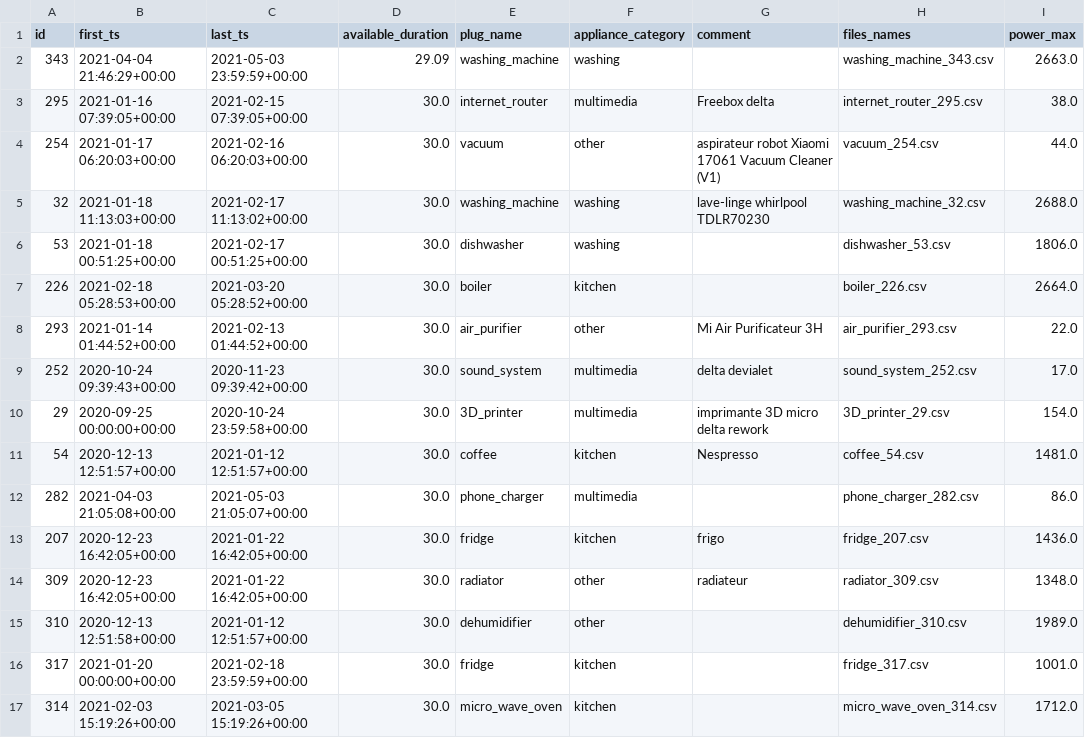
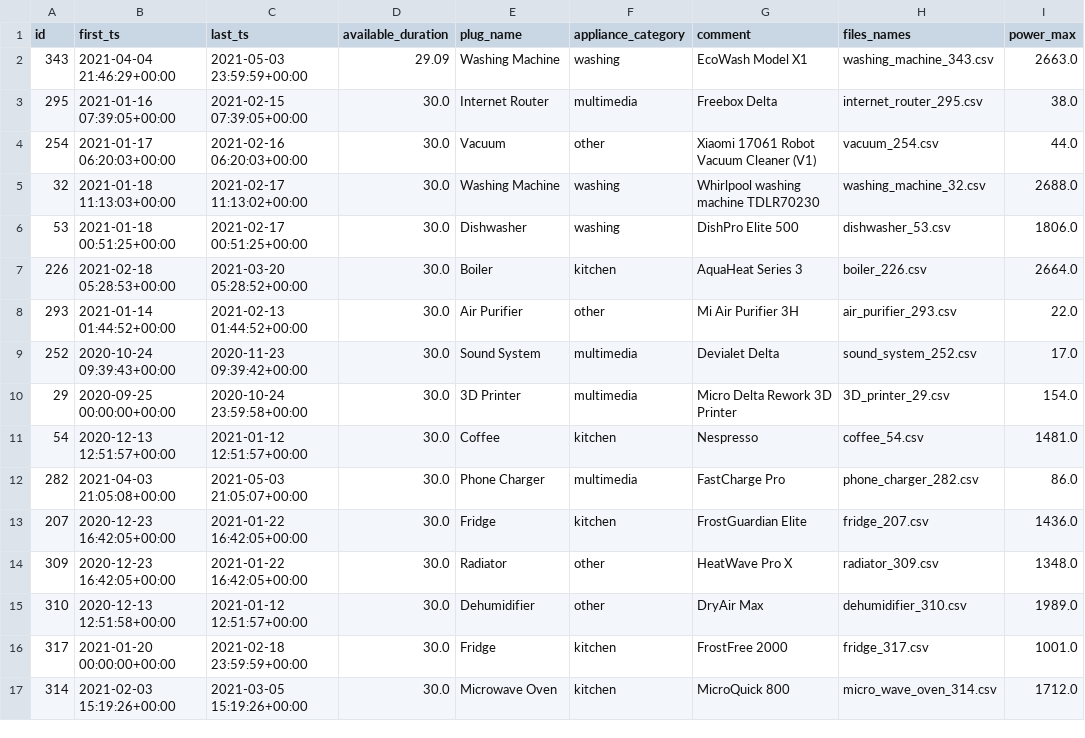
Before and after one commit to itsimplis/Energy-Tracker-Web-App, a CSV file: server/database/consumption.csv, drawn as a sheet; only a part is shown; the diff covers the shown part only.

Commit message:
Edited consumption.csv base file. Corrected plug_name column values, translated 'comment' column values (device name) to English, added random yet valid names where it was missing

```diff
--- a/server/database/consumption.csv
+++ b/server/database/consumption.csv
@@ -1,17 +1,17 @@
 id,first_ts,last_ts,available_duration,plug_name,appliance_category,comment,files_names,power_max
-343,2021-04-04 21:46:29+00:00,2021-05-03 23:59:59+00:00,29.09,washing_machine,washing,,washing_machine_343.csv,2663.0
-295,2021-01-16 07:39:05+00:00,2021-02-15 07:39:05+00:00,30.0,internet_router,multimedia,Freebox delta,internet_router_295.csv,38.0
-254,2021-01-17 06:20:03+00:00,2021-02-16 06:20:03+00:00,30.0,vacuum,other,aspirateur robot Xiaomi 17061 Vacuum Cleaner (V1),vacuum_254.csv,44.0
-32,2021-01-18 11:13:03+00:00,2021-02-17 11:13:02+00:00,30.0,washing_machine,washing,lave-linge whirlpool TDLR70230,washing_machine_32.csv,2688.0
-53,2021-01-18 00:51:25+00:00,2021-02-17 00:51:25+00:00,30.0,dishwasher,washing,,dishwasher_53.csv,1806.0
-226,2021-02-18 05:28:53+00:00,2021-03-20 05:28:52+00:00,30.0,boiler,kitchen,,boiler_226.csv,2664.0
-293,2021-01-14 01:44:52+00:00,2021-02-13 01:44:52+00:00,30.0,air_purifier,other,Mi Air Purificateur 3H,air_purifier_293.csv,22.0
-252,2020-10-24 09:39:43+00:00,2020-11-23 09:39:42+00:00,30.0,sound_system,multimedia,delta devialet,sound_system_252.csv,17.0
-29,2020-09-25 00:00:00+00:00,2020-10-24 23:59:58+00:00,30.0,3D_printer,multimedia,imprimante 3D micro delta rework,3D_printer_29.csv,154.0
-54,2020-12-13 12:51:57+00:00,2021-01-12 12:51:57+00:00,30.0,coffee,kitchen,Nespresso,coffee_54.csv,1481.0
-282,2021-04-03 21:05:08+00:00,2021-05-03 21:05:07+00:00,30.0,phone_charger,multimedia,,phone_charger_282.csv,86.0
-207,2020-12-23 16:42:05+00:00,2021-01-22 16:42:05+00:00,30.0,fridge,kitchen,frigo,fridge_207.csv,1436.0
-309,2020-12-23 16:42:05+00:00,2021-01-22 16:42:05+00:00,30.0,radiator,other,radiateur,radiator_309.csv,1348.0
-310,2020-12-13 12:51:58+00:00,2021-01-12 12:51:57+00:00,30.0,dehumidifier,other,,dehumidifier_310.csv,1989.0
-317,2021-01-20 00:00:00+00:00,2021-02-18 23:59:59+00:00,30.0,fridge,kitchen,,fridge_317.csv,1001.0
-314,2021-02-03 15:19:26+00:00,2021-03-05 15:19:26+00:00,30.0,micro_wave_oven,kitchen,,micro_wave_oven_314.csv,1712.0
+343,2021-04-04 21:46:29+00:00,2021-05-03 23:59:59+00:00,29.09,Washing Machine,washing,EcoWash Model X1,washing_machine_343.csv,2663.0
+295,2021-01-16 07:39:05+00:00,2021-02-15 07:39:05+00:00,30.0,Internet Router,multimedia,Freebox Delta,internet_router_295.csv,38.0
+254,2021-01-17 06:20:03+00:00,2021-02-16 06:20:03+00:00,30.0,Vacuum,other,Xiaomi 17061 Robot Vacuum Cleaner (V1),vacuum_254.csv,44.0
+32,2021-01-18 11:13:03+00:00,2021-02-17 11:13:02+00:00,30.0,Washing Machine,washing,Whirlpool washing machine TDLR70230,washing_machine_32.csv,2688.0
+53,2021-01-18 00:51:25+00:00,2021-02-17 00:51:25+00:00,30.0,Dishwasher,washing,DishPro Elite 500,dishwasher_53.csv,1806.0
+226,2021-02-18 05:28:53+00:00,2021-03-20 05:28:52+00:00,30.0,Boiler,kitchen,AquaHeat Series 3,boiler_226.csv,2664.0
+293,2021-01-14 01:44:52+00:00,2021-02-13 01:44:52+00:00,30.0,Air Purifier,other,Mi Air Purifier 3H,air_purifier_293.csv,22.0
+252,2020-10-24 09:39:43+00:00,2020-11-23 09:39:42+00:00,30.0,Sound System,multimedia,Devialet Delta,sound_system_252.csv,17.0
+29,2020-09-25 00:00:00+00:00,2020-10-24 23:59:58+00:00,30.0,3D Printer,multimedia,Micro Delta Rework 3D Printer,3D_printer_29.csv,154.0
+54,2020-12-13 12:51:57+00:00,2021-01-12 12:51:57+00:00,30.0,Coffee,kitchen,Nespresso,coffee_54.csv,1481.0
+282,2021-04-03 21:05:08+00:00,2021-05-03 21:05:07+00:00,30.0,Phone Charger,multimedia,FastCharge Pro,phone_charger_282.csv,86.0
+207,2020-12-23 16:42:05+00:00,2021-01-22 16:42:05+00:00,30.0,Fridge,kitchen,FrostGuardian Elite,fridge_207.csv,1436.0
+309,2020-12-23 16:42:05+00:00,2021-01-22 16:42:05+00:00,30.0,Radiator,other,HeatWave Pro X,radiator_309.csv,1348.0
+310,2020-12-13 12:51:58+00:00,2021-01-12 12:51:57+00:00,30.0,Dehumidifier,other,DryAir Max,dehumidifier_310.csv,1989.0
+317,2021-01-20 00:00:00+00:00,2021-02-18 23:59:59+00:00,30.0,Fridge,kitchen,FrostFree 2000,fridge_317.csv,1001.0
+314,2021-02-03 15:19:26+00:00,2021-03-05 15:19:26+00:00,30.0,Microwave Oven,kitchen,MicroQuick 800,micro_wave_oven_314.csv,1712.0
```
Also changed, not shown: 51 edited cells elsewhere in this file.
